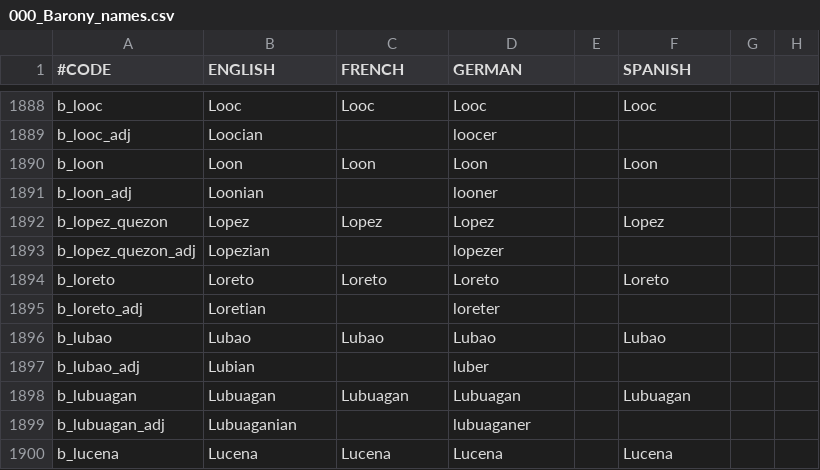
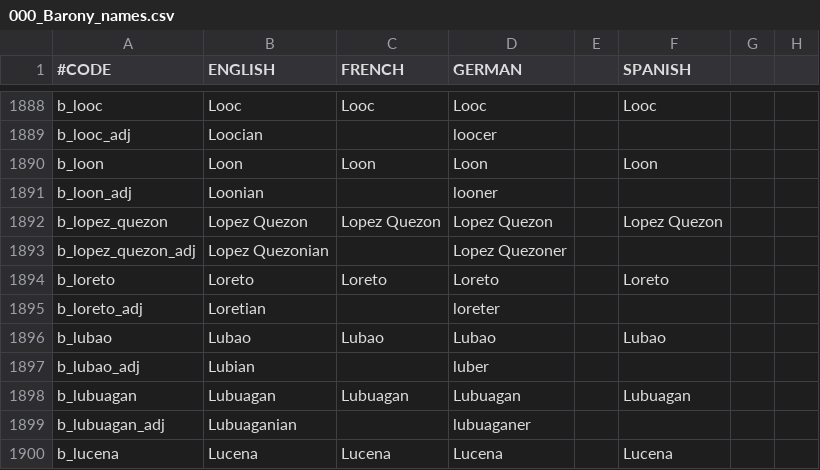
Before and after one commit to derdang/posttoyo, a CSV file: After the End Orientalis/localisation/000_Barony_names.csv, drawn as a sheet; only a part is shown, gaps mark what is left out; the diff names each change by its address in the sheet, - before the commit and + after, or states it on an @@ line.

```diff
--- a/After the End Orientalis/localisation/000_Barony_names.csv
+++ b/After the End Orientalis/localisation/000_Barony_names.csv
-B1892 (ENGLISH): Lopez
+B1892 (ENGLISH): Lopez Quezon
-C1892 (FRENCH): Lopez
+C1892 (FRENCH): Lopez Quezon
-D1892 (GERMAN): Lopez
+D1892 (GERMAN): Lopez Quezon
-F1892 (SPANISH): Lopez
+F1892 (SPANISH): Lopez Quezon
-B1893 (ENGLISH): Lopezian
+B1893 (ENGLISH): Lopez Quezonian
-D1893 (GERMAN): lopezer
+D1893 (GERMAN): Lopez Quezoner
```
Also changed, not shown: After the End Orientalis/localisation/000_Province_names.csv, After the End Orientalis/map/definition.csv, 25 other files.
